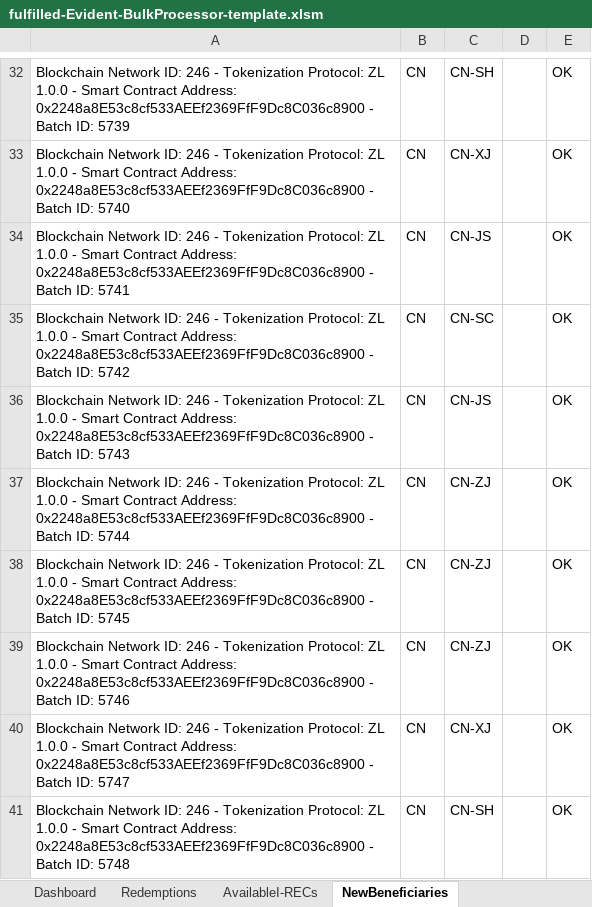
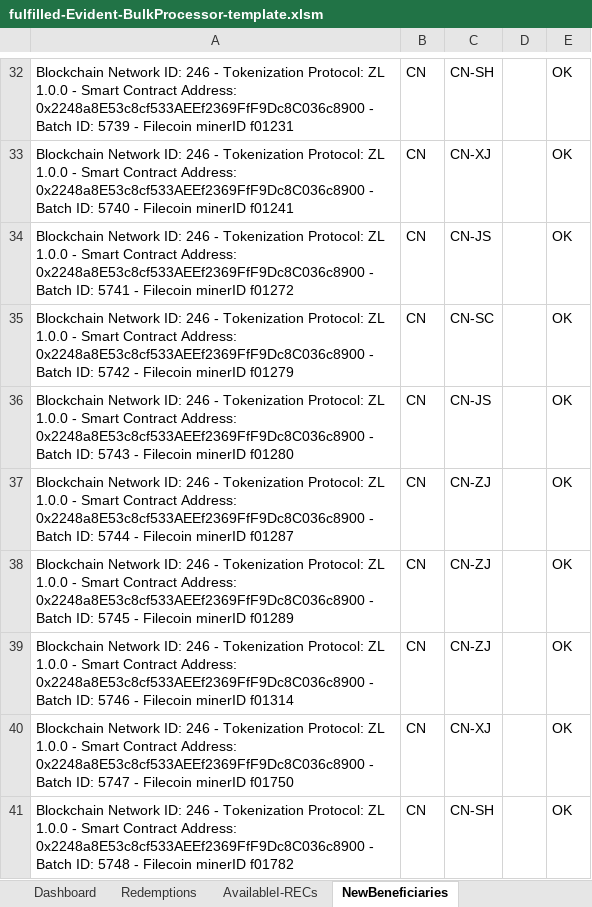
Before and after one commit to protocol/filecoin-renewables-purchases, an Excel workbook: 20220420_SP_FF_transaction_1/fulfilled-Evident-BulkProcessor-template.xlsm, sheet NewBeneficiaries, drawn as a sheet; only a part is shown, gaps mark what is left out; values as stored, in another font and other column widths than the file's, no borders; the diff covers the shown part only; the diff names each change by its address in the sheet, - before the commit and + after, or states it on an @@ line.

```diff
--- a/20220420_SP_FF_transaction_1/fulfilled-Evident-BulkProcessor-template.xlsm (sheet NewBeneficiaries)
+++ b/20220420_SP_FF_transaction_1/fulfilled-Evident-BulkProcessor-template.xlsm (sheet NewBeneficiaries)
-A32: …ID: 5739
+A32: …ID: 5739 - Filecoin minerID f01231
-A33: …ID: 5740
+A33: …ID: 5740 - Filecoin minerID f01241
-A34: …ID: 5741
+A34: …ID: 5741 - Filecoin minerID f01272
-A35: …ID: 5742
+A35: …ID: 5742 - Filecoin minerID f01279
-A36: …ID: 5743
+A36: …ID: 5743 - Filecoin minerID f01280
-A37: …ID: 5744
+A37: …ID: 5744 - Filecoin minerID f01287
-A38: …ID: 5745
+A38: …ID: 5745 - Filecoin minerID f01289
-A39: …ID: 5746
+A39: …ID: 5746 - Filecoin minerID f01314
-A40: …ID: 5747
+A40: …ID: 5747 - Filecoin minerID f01750
-A41: …ID: 5748
+A41: …ID: 5748 - Filecoin minerID f01782
```
Also changed, not shown: 38 edited cells elsewhere in this sheet, sheet Redemptions, 9 other files.
